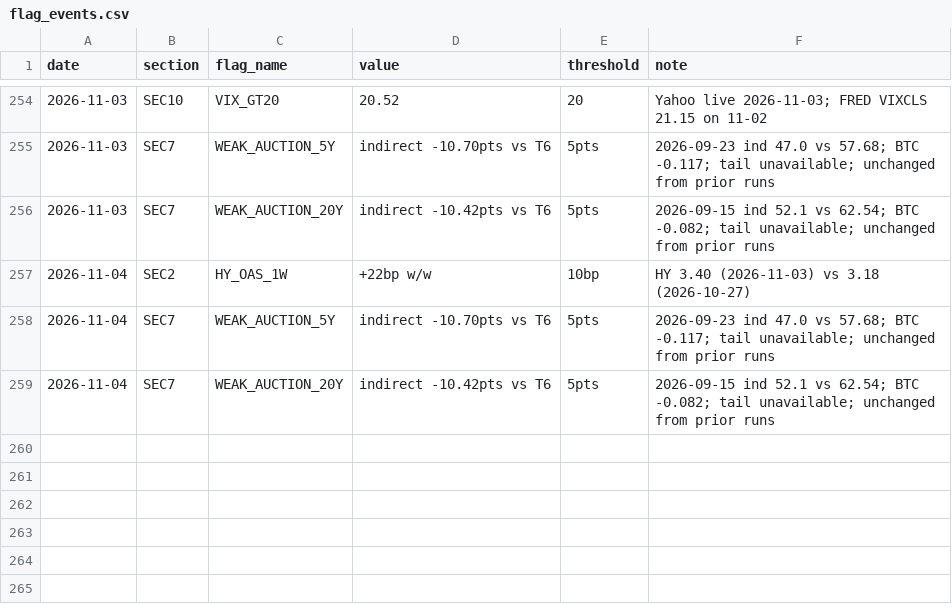
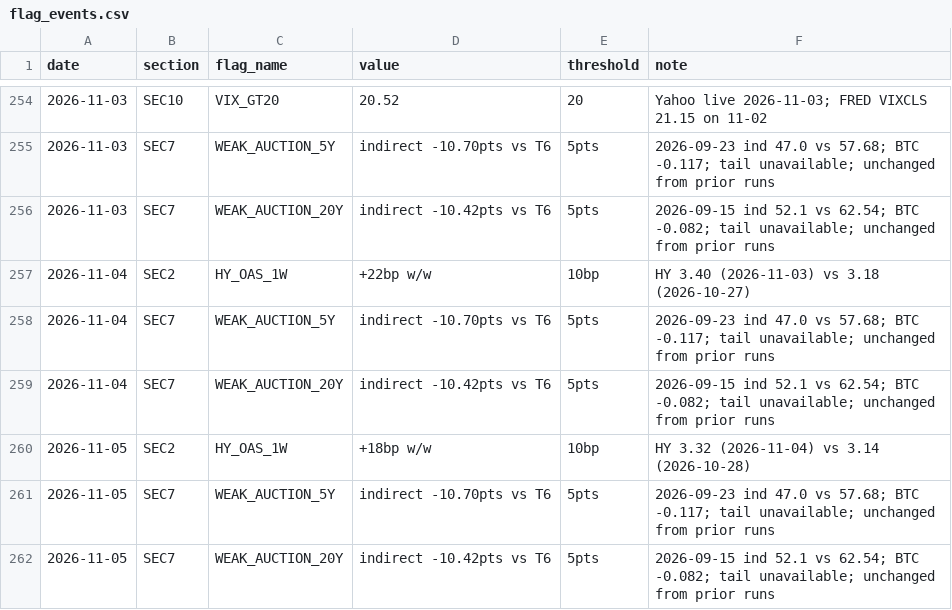
Before and after one commit to jemondragon/newsdata-mcp-server, a CSV file: fuse/history/flag_events.csv, drawn as a sheet; only a part is shown, gaps mark what is left out.

Commit message:
FUSE daily 2026-11-05 08:49 PT

```diff
--- a/fuse/history/flag_events.csv
+++ b/fuse/history/flag_events.csv
@@ -259 +259,4 @@ date,section,flag_name,value,threshold,note
 2026-11-04,SEC7,WEAK_AUCTION_20Y,indirect -10.42pts vs T6,5pts,2026-09-15 ind 52.1 vs 62.54; BTC -0.082; tail unavailable; unchanged from prior runs
+2026-11-05,SEC2,HY_OAS_1W,+18bp w/w,10bp,HY 3.32 (2026-11-04) vs 3.14 (2026-10-28)
+2026-11-05,SEC7,WEAK_AUCTION_5Y,indirect -10.70pts vs T6,5pts,2026-09-23 ind 47.0 vs 57.68; BTC -0.117; tail unavailable; unchanged from prior runs
+2026-11-05,SEC7,WEAK_AUCTION_20Y,indirect -10.42pts vs T6,5pts,2026-09-15 ind 52.1 vs 62.54; BTC -0.082; tail unavailable; unchanged from prior runs
```
Also changed, not shown: fuse/history/fuse_timeseries.csv, 1 other file.
